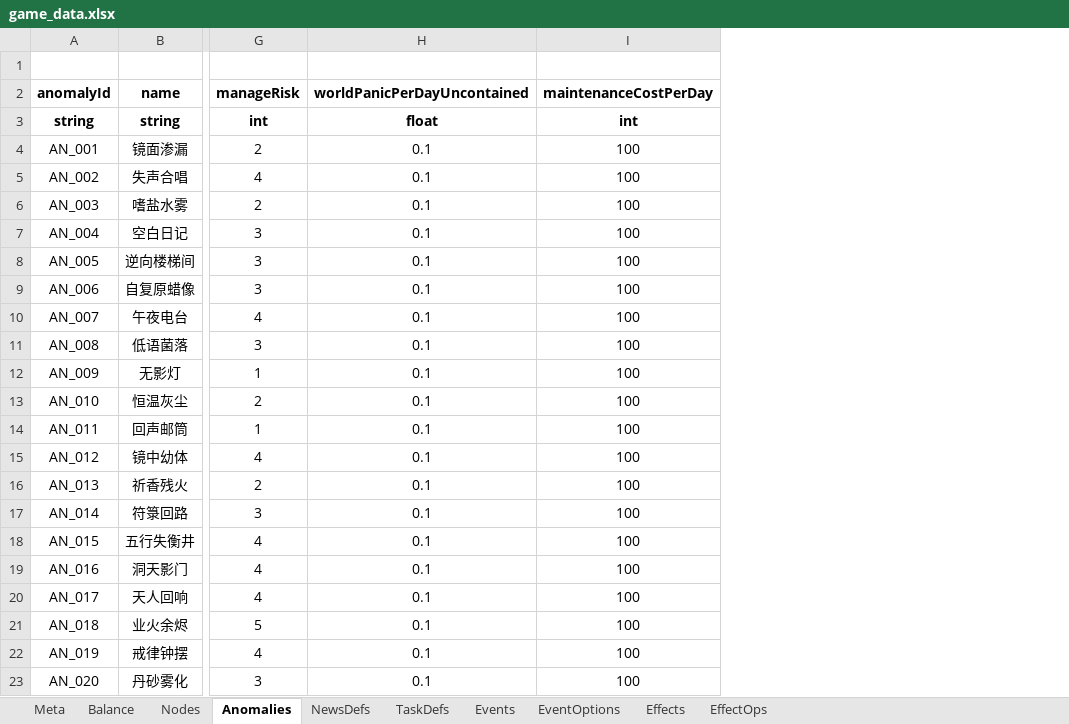
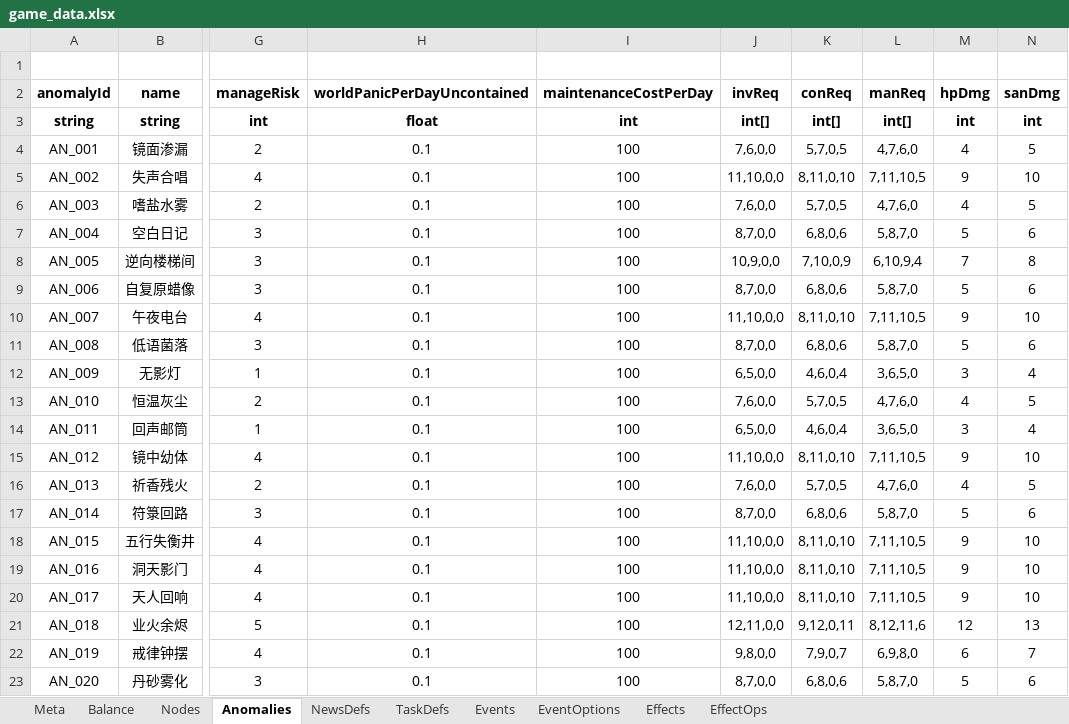
Before and after one commit to hszqf/SCP, an Excel workbook: GameData/Local/game_data.xlsx, sheet Anomalies, drawn as a sheet; only a part is shown, gaps mark what is left out; values as stored, in another font and other column widths than the file's, no borders; the diff names each change by its address in the sheet, - before the commit and + after, or states it on an @@ line.

```diff
--- a/GameData/Local/game_data.xlsx (sheet Anomalies)
+++ b/GameData/Local/game_data.xlsx (sheet Anomalies)
+column J (invReq), rows 3-23: int[] | 7,6,0,0 | 11,10,0,0 | 7,6,0,0 | 8,7,0,0 | 10,9,0,0 | 8,7,0,0 | 11,10,0,0 | 8,7,0,0 | 6,5,0,0 | 7,6,0,0 | 6,5,0,0 | 11,10,0,0 | 7,6,0,0 | 8,7,0,0 | 11,10,0,0 | 11,10,0,0 | 11,10,0,0 | 12,11,0,0 | 9,8,0,0 | 8,7,0,0
+column K (conReq), rows 3-23: int[] | 5,7,0,5 | 8,11,0,10 | 5,7,0,5 | 6,8,0,6 | 7,10,0,9 | 6,8,0,6 | 8,11,0,10 | 6,8,0,6 | 4,6,0,4 | 5,7,0,5 | 4,6,0,4 | 8,11,0,10 | 5,7,0,5 | 6,8,0,6 | 8,11,0,10 | 8,11,0,10 | 8,11,0,10 | 9,12,0,11 | 7,9,0,7 | 6,8,0,6
+column L (manReq), rows 3-23: int[] | 4,7,6,0 | 7,11,10,5 | 4,7,6,0 | 5,8,7,0 | 6,10,9,4 | 5,8,7,0 | 7,11,10,5 | 5,8,7,0 | 3,6,5,0 | 4,7,6,0 | 3,6,5,0 | 7,11,10,5 | 4,7,6,0 | 5,8,7,0 | 7,11,10,5 | 7,11,10,5 | 7,11,10,5 | 8,12,11,6 | 6,9,8,0 | 5,8,7,0
+column M (hpDmg), rows 3-23: int | 4 | 9 | 4 | 5 | 7 | 5 | 9 | 5 | 3 | 4 | 3 | 9 | 4 | 5 | 9 | 9 | 9 | 12 | 6 | 5
+column N (sanDmg), rows 3-23: int | 5 | 10 | 5 | 6 | 8 | 6 | 10 | 6 | 4 | 5 | 4 | 10 | 5 | 6 | 10 | 10 | 10 | 13 | 7 | 6
```
Also changed, not shown: sheet TaskDefs, 6 other files.
